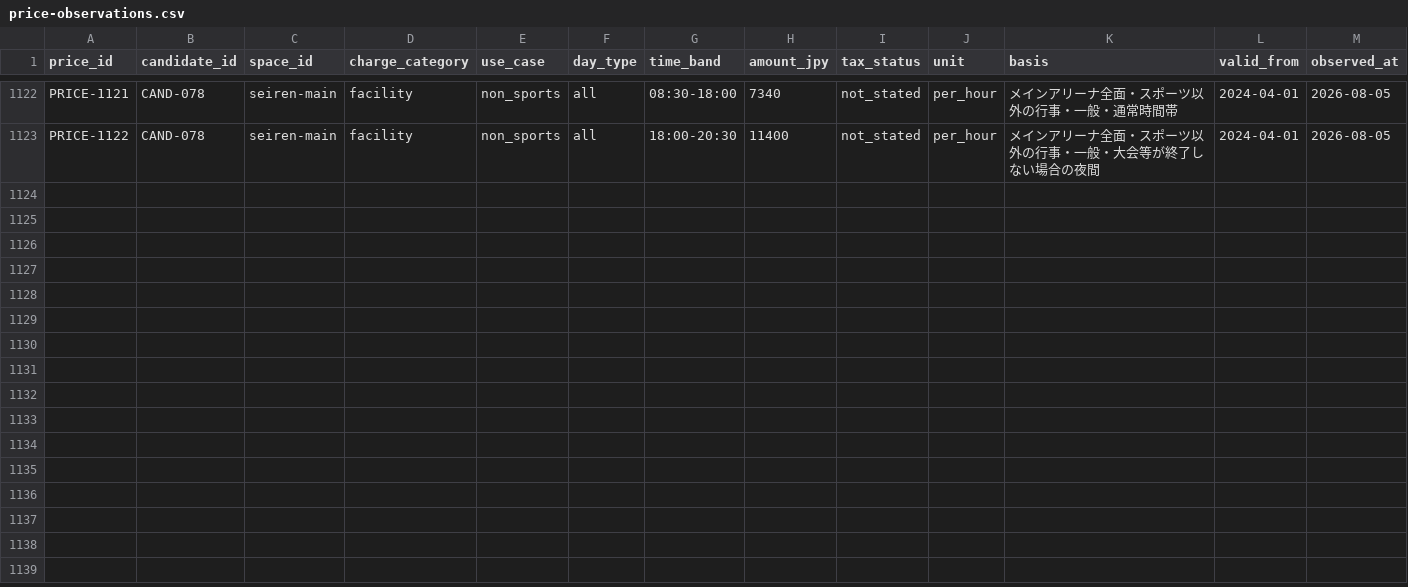
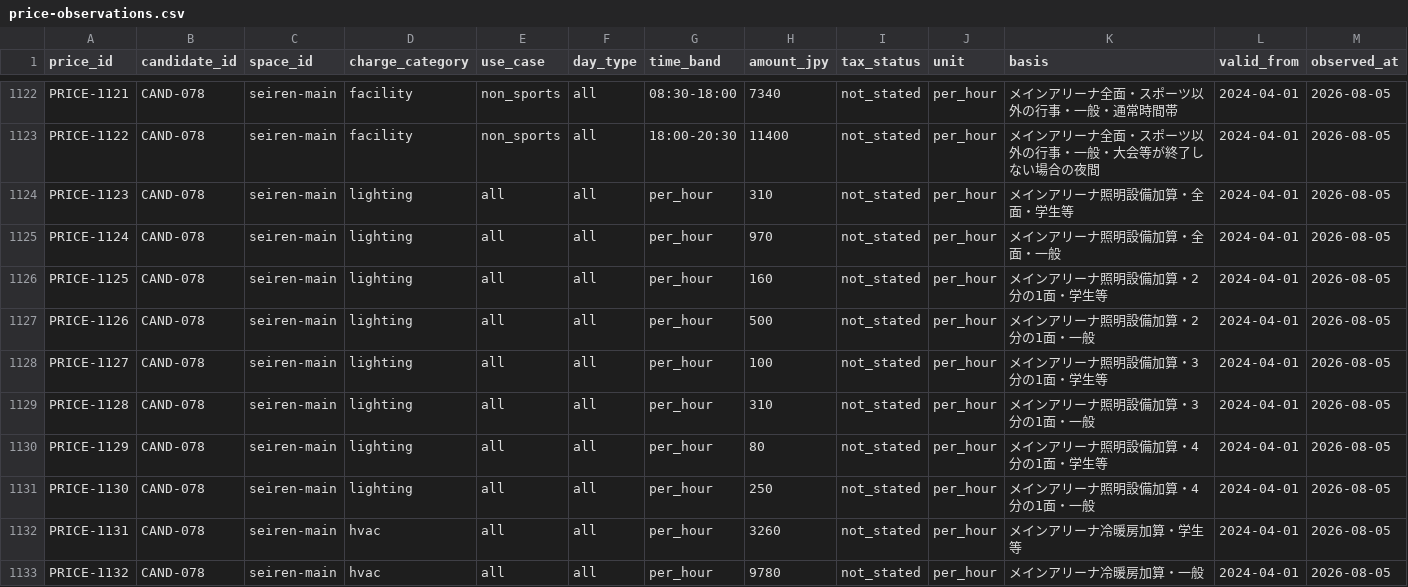
Before and after one commit to aratama-ship-it/venue-monosashi, a CSV file: data/price-observations.csv, drawn as a sheet; only a part is shown, gaps mark what is left out; rows hold the shown columns only; the diff names each change by its address in the sheet, - before the commit and + after, or states it on an @@ line.

Commit message:
data: add fukui arena utility pricing

```diff
--- a/data/price-observations.csv
+++ b/data/price-observations.csv
+row 1124: PRICE-1123 | CAND-078 | seiren-main | lighting | all | all | per_hour | 310 | not_stated | per_hour | メインアリーナ照明設備加算・全面・学生等 | 2024-04-01 | 2026-08-05
+row 1125: PRICE-1124 | CAND-078 | seiren-main | lighting | all | all | per_hour | 970 | not_stated | per_hour | メインアリーナ照明設備加算・全面・一般 | 2024-04-01 | 2026-08-05
+row 1126: PRICE-1125 | CAND-078 | seiren-main | lighting | all | all | per_hour | 160 | not_stated | per_hour | メインアリーナ照明設備加算・2分の1面・学生等 | 2024-04-01 | 2026-08-05
+row 1127: PRICE-1126 | CAND-078 | seiren-main | lighting | all | all | per_hour | 500 | not_stated | per_hour | メインアリーナ照明設備加算・2分の1面・一般 | 2024-04-01 | 2026-08-05
+row 1128: PRICE-1127 | CAND-078 | seiren-main | lighting | all | all | per_hour | 100 | not_stated | per_hour | メインアリーナ照明設備加算・3分の1面・学生等 | 2024-04-01 | 2026-08-05
+row 1129: PRICE-1128 | CAND-078 | seiren-main | lighting | all | all | per_hour | 310 | not_stated | per_hour | メインアリーナ照明設備加算・3分の1面・一般 | 2024-04-01 | 2026-08-05
+row 1130: PRICE-1129 | CAND-078 | seiren-main | lighting | all | all | per_hour | 80 | not_stated | per_hour | メインアリーナ照明設備加算・4分の1面・学生等 | 2024-04-01 | 2026-08-05
+row 1131: PRICE-1130 | CAND-078 | seiren-main | lighting | all | all | per_hour | 250 | not_stated | per_hour | メインアリーナ照明設備加算・4分の1面・一般 | 2024-04-01 | 2026-08-05
+row 1132: PRICE-1131 | CAND-078 | seiren-main | hvac | all | all | per_hour | 3260 | not_stated | per_hour | メインアリーナ冷暖房加算・学生等 | 2024-04-01 | 2026-08-05
+row 1133: PRICE-1132 | CAND-078 | seiren-main | hvac | all | all | per_hour | 9780 | not_stated | per_hour | メインアリーナ冷暖房加算・一般 | 2024-04-01 | 2026-08-05
```
Also changed, not shown: 2 other files.
